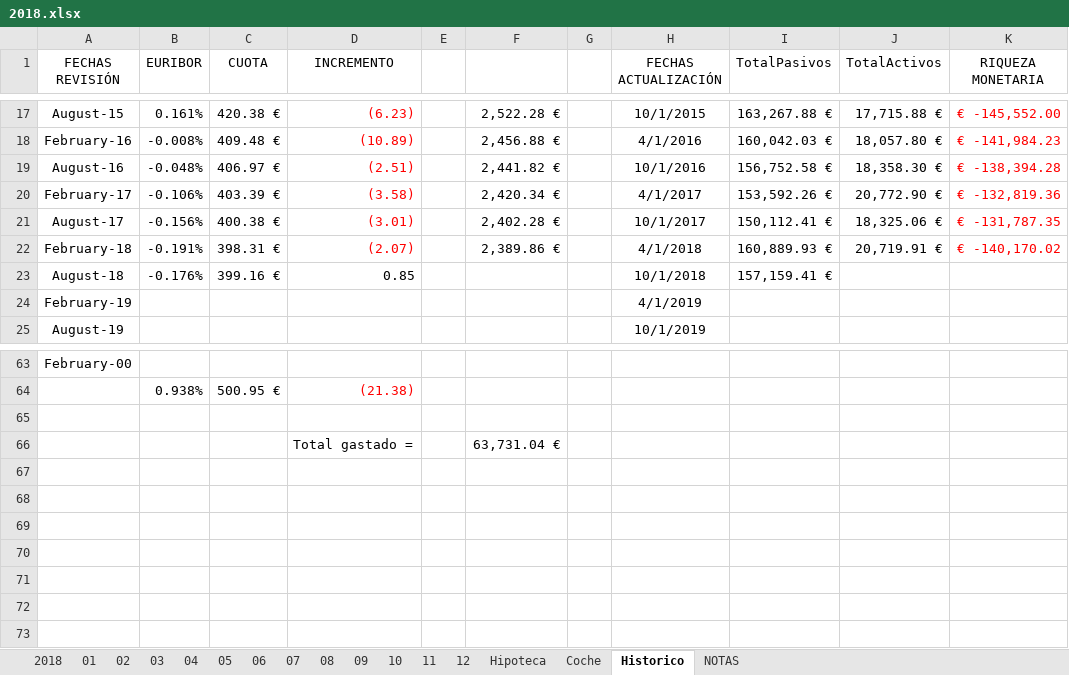
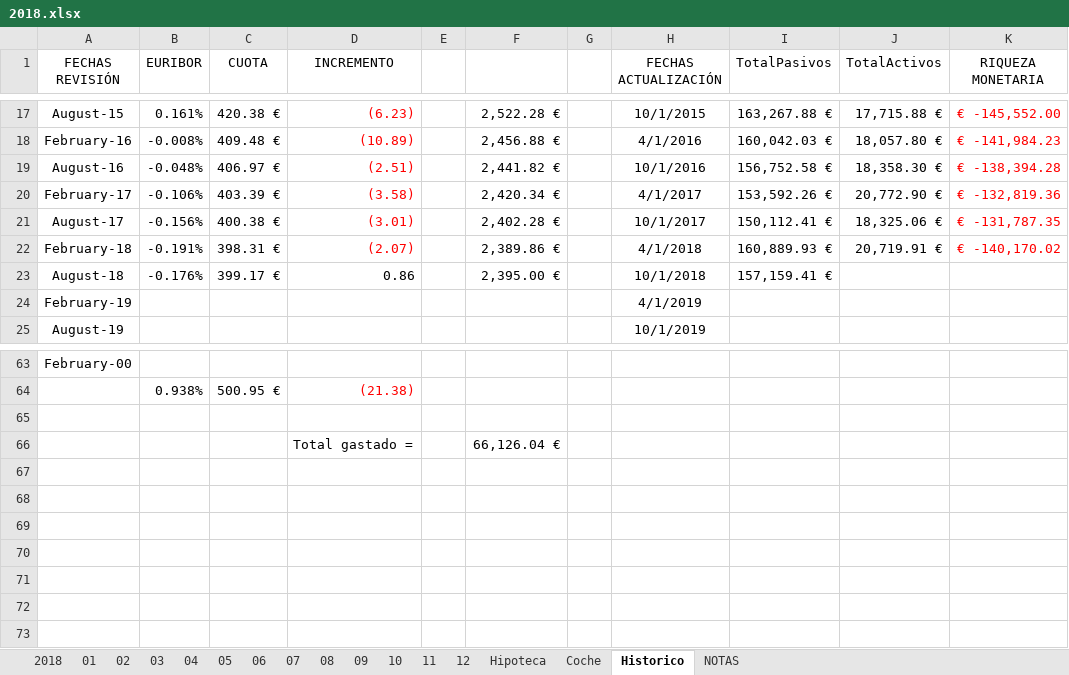
Before and after one commit to mrojassuarez/MRS_Manager, an Excel workbook: 2018/2018.xlsx, sheet Historico, drawn as a sheet; only a part is shown, gaps mark what is left out; values as stored, in another font and other column widths than the file's, no borders; the diff names each change by its address in the sheet, - before the commit and + after, or states it on an @@ line.

```diff
--- a/2018/2018.xlsx (sheet Historico)
+++ b/2018/2018.xlsx (sheet Historico)
-C23 (CUOTA): 399.16 €
+C23 (CUOTA): 399.17 €
-D23 (INCREMENTO): 0.85
+D23 (INCREMENTO): 0.86
-F23: (empty)
+F23: 2,395.00 €
-F66: 63,731.04 €
+F66: 66,126.04 €
```
Also changed, not shown: sheet Hipoteca, sheet 2018, sheet 08, sheet 11, sheet 12, Redmine_Manager.xlsx, 1 other file.
